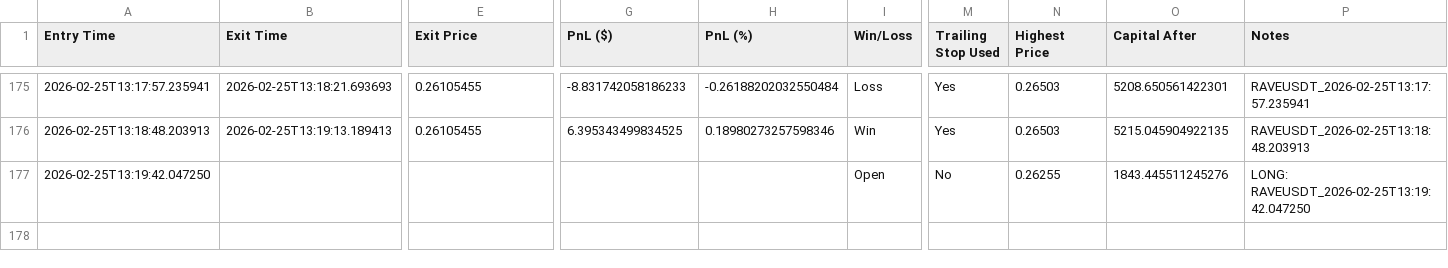
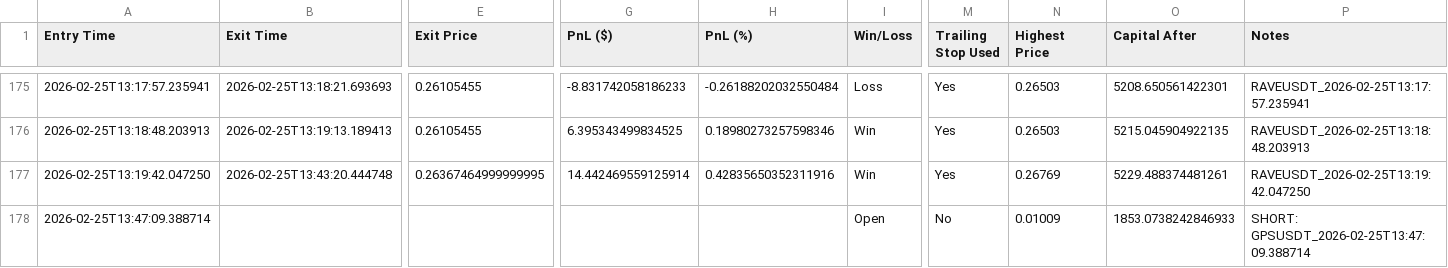
Before and after one commit to nick353/Clawdbot-save, a CSV file: data/trade-log.csv, drawn as a sheet; only a part is shown, gaps mark what is left out; rows hold the shown columns only; the diff covers the shown part only; the diff names each change by its address in the sheet, - before the commit and + after, or states it on an @@ line.

Commit message:
conversation: note @14:01:13

```diff
--- a/data/trade-log.csv
+++ b/data/trade-log.csv
-B177 (Exit Time): (empty)
+B177 (Exit Time): 2026-02-25T13:43:20.444748
-E177 (Exit Price): (empty)
+E177 (Exit Price): 0.26367464999999995
-G177 (PnL ($)): (empty)
+G177 (PnL ($)): 14.442469559125914
-H177 (PnL (%)): (empty)
+H177 (PnL (%)): 0.42835650352311916
-I177 (Win/Loss): Open
+I177 (Win/Loss): Win
-M177 (Trailing Stop Used): No
+M177 (Trailing Stop Used): Yes
-N177 (Highest Price): 0.26255
+N177 (Highest Price): 0.26769
-O177 (Capital After): 1843.445511245276
+O177 (Capital After): 5229.488374481261
-P177 (Notes): LONG: RAVEUSDT_2026-02-25T13:19:42.047250
+P177 (Notes): RAVEUSDT_2026-02-25T13:19:42.047250
+row 178: 2026-02-25T13:47:09.388714 |  |  |  |  | Open | No | 0.01009 | 1853.0738242846933 | SHORT: GPSUSDT_2026-02-25T13:47:09.388714
```
Also changed, not shown: 2 edited cells elsewhere in this file, 7 other files.
